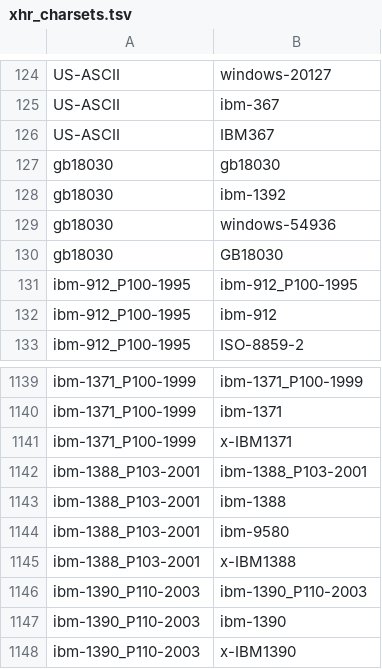
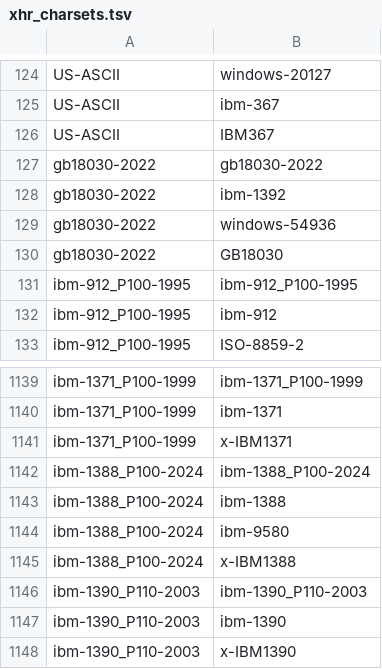
Before and after one commit to dar1k-ness/impulse-shell, a TSV file: crates/qml/src/xhr_charsets.tsv, drawn as a sheet; only a part is shown, gaps mark what is left out.

```diff
--- a/crates/qml/src/xhr_charsets.tsv
+++ b/crates/qml/src/xhr_charsets.tsv
@@ -126,6 +126,6 @@ US-ASCII	ibm-367
 US-ASCII	IBM367
-gb18030	gb18030
-gb18030	ibm-1392
-gb18030	windows-54936
-gb18030	GB18030
+gb18030-2022	gb18030-2022
+gb18030-2022	ibm-1392
+gb18030-2022	windows-54936
+gb18030-2022	GB18030
 ibm-912_P100-1995	ibm-912_P100-1995
@@ -1141,6 +1141,6 @@ ibm-1371_P100-1999	ibm-1371
 ibm-1371_P100-1999	x-IBM1371
-ibm-1388_P103-2001	ibm-1388_P103-2001
-ibm-1388_P103-2001	ibm-1388
-ibm-1388_P103-2001	ibm-9580
-ibm-1388_P103-2001	x-IBM1388
+ibm-1388_P100-2024	ibm-1388_P100-2024
+ibm-1388_P100-2024	ibm-1388
+ibm-1388_P100-2024	ibm-9580
+ibm-1388_P100-2024	x-IBM1388
 ibm-1390_P110-2003	ibm-1390_P110-2003
```
Also changed, not shown: 7 other files.
